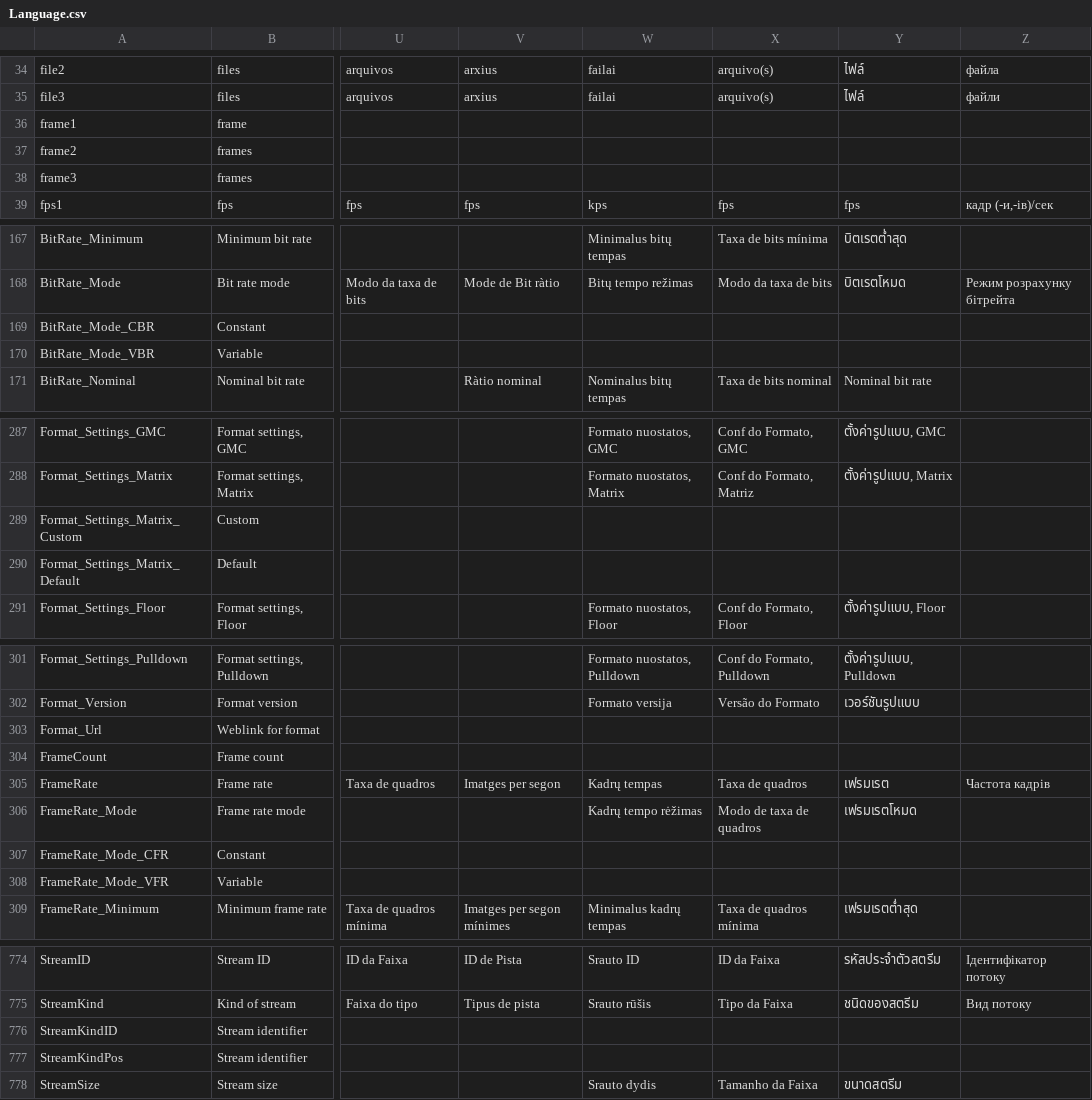
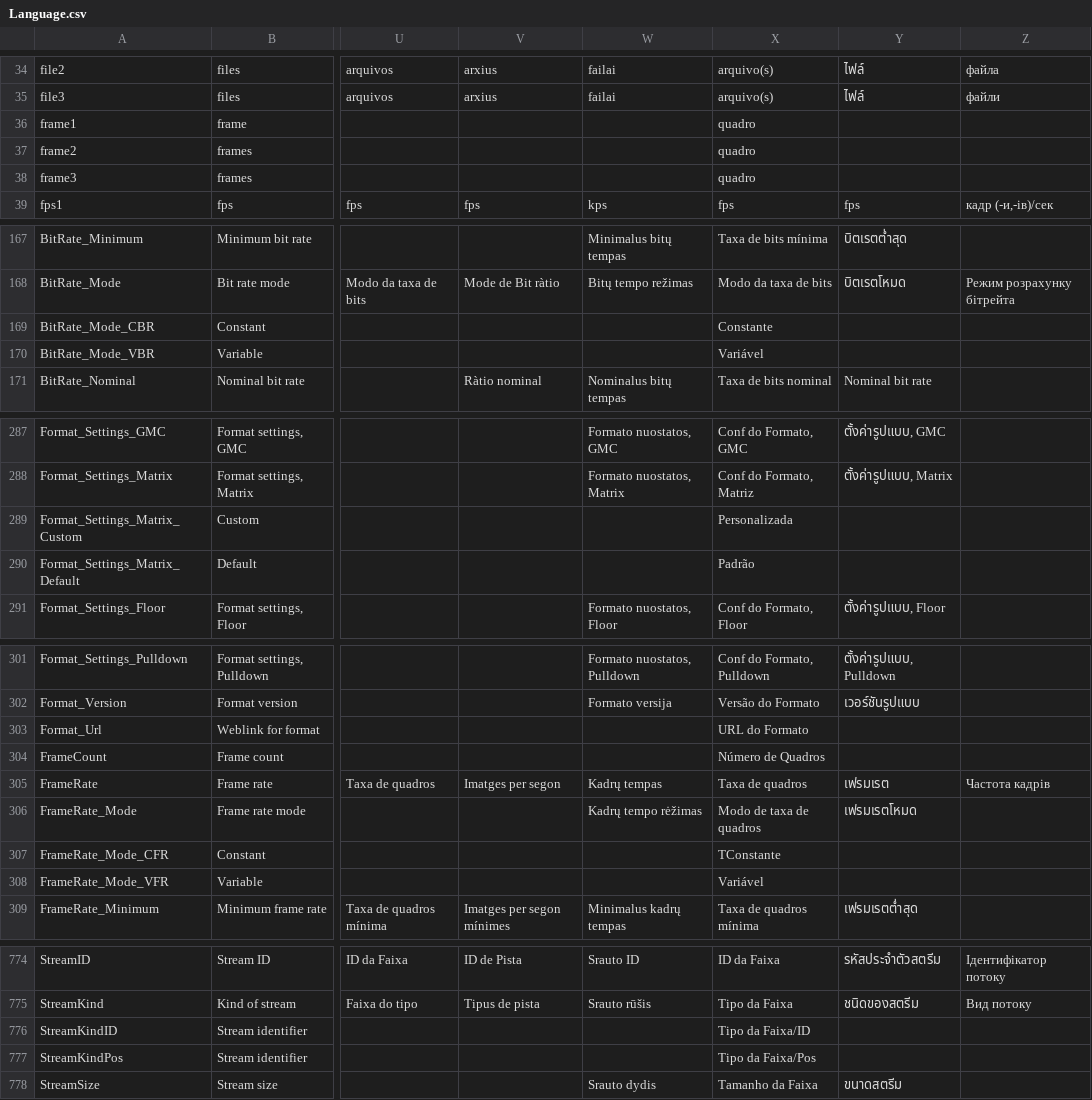
Before and after one commit to mediatest/mediatest, a CSV file: Source/Ressource/Language.csv, drawn as a sheet; only a part is shown, gaps mark what is left out; the diff covers the shown part only; the diff names each change by its address in the sheet, - before the commit and + after, or states it on an @@ line.

Commit message:
+ Portuguese (Brazil) translations updated
git-svn-id: svn://svn.code.sf.net/p/mediainfo/code/MediaInfo/trunk@613 45c5ae6f-87cc-4fd0-92ee-e4f023fd80da

```diff
--- a/Source/Ressource/Language.csv
+++ b/Source/Ressource/Language.csv
-X36:X38: (empty)
+X36:X38: quadro
-X169: (empty)
+X169: Constante
-X170: (empty)
+X170: Variável
-X289: (empty)
+X289: Personalizada
-X290: (empty)
+X290: Padrão
-X303: (empty)
+X303: URL do Formato
-X304: (empty)
+X304: Número de Quadros
-X307: (empty)
+X307: TConstante
-X308: (empty)
+X308: Variável
-X776: (empty)
+X776: Tipo da Faixa/ID
-X777: (empty)
+X777: Tipo da Faixa/Pos
```
Also changed, not shown: 2 edited cells elsewhere in this file, Source/Ressource/Plugin/Language/pt-BR.csv, 1 other file.
